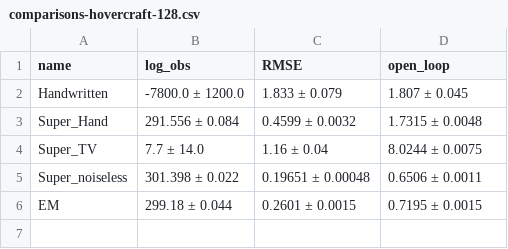
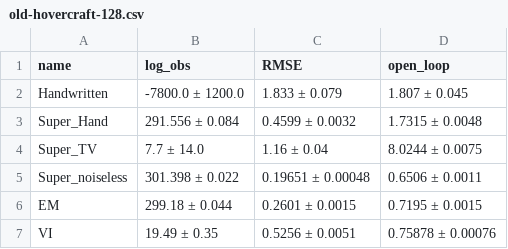
Before and after one commit to MrVPlusOne/STEADY, a CSV file: results/comparisons/old-hovercraft-128.csv (was results/comparisons/comparisons-hovercraft-128.csv), drawn as a sheet; the diff names each change by its address in the sheet, - before the commit and + after, or states it on an @@ line.

Commit message:
Print tables as latex.

```diff
--- a/results/comparisons/comparisons-hovercraft-128.csv
+++ b/results/comparisons/old-hovercraft-128.csv
+row 7: VI | 19.49 ± 0.35 | 0.5256 ± 0.0051 | 0.75878 ± 0.00076
```
Also changed, not shown: results/comparisons/old-hovercraft-16.csv, 8 other files.
